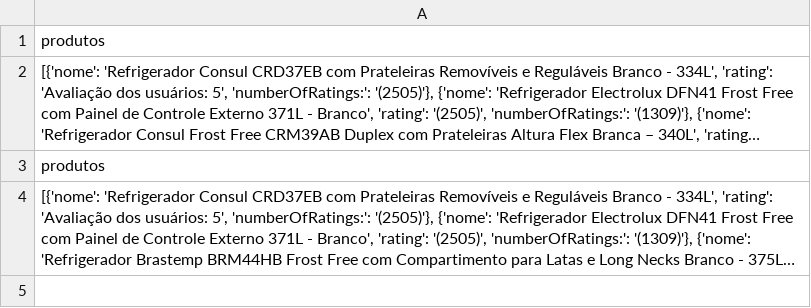
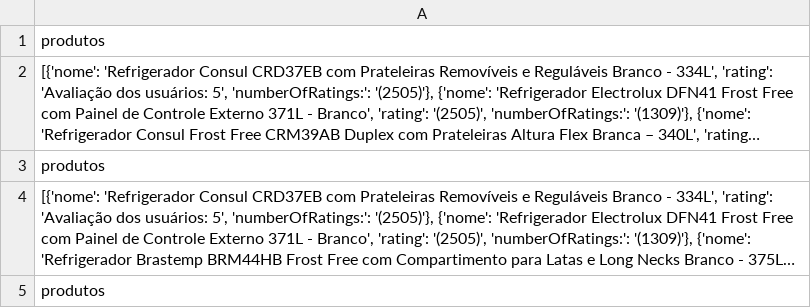
Before and after one commit to ComputerScienceMaster/Exemplos, a CSV file: Python/Crowler_scrappy/casasbahia/casasbahia/data.csv, drawn as a sheet; only a part is shown; long unchanged cells end in …; the diff covers the shown part only; the diff names each change by its address in the sheet, - before the commit and + after, or states it on an @@ line.

```diff
--- a/Python/Crowler_scrappy/casasbahia/casasbahia/data.csv
+++ b/Python/Crowler_scrappy/casasbahia/casasbahia/data.csv
+row 5: produtos
```
Also changed, not shown: 1 added row elsewhere in this file, 10 other files.
